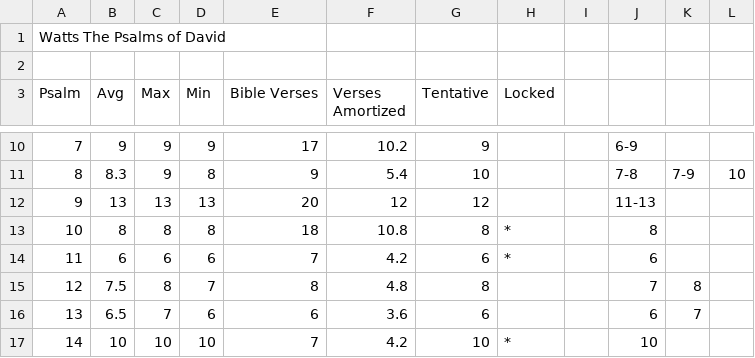
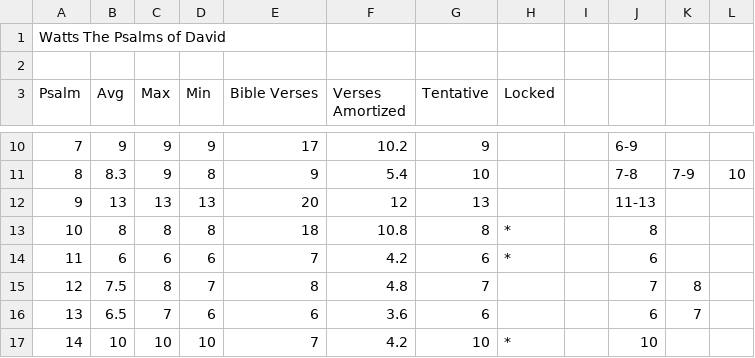
Before and after one commit to prust/psalm-poetry, a CSV file: watts-psalm-lengths.csv, drawn as a sheet; only a part is shown, gaps mark what is left out.

Commit message:
Bumped up to one more verse for Psalm 9 and one fewer verse for Psalm 12

```diff
--- a/watts-psalm-lengths.csv
+++ b/watts-psalm-lengths.csv
@@ -11,6 +11,6 @@ Psalm,Avg,Max,Min,Bible Verses,Verses Amortized,Tentative,Locked,,,,
 8,8.3,9,8,9,5.4,10,,,7-8,7-9,10
-9,13,13,13,20,12,12,,,11-13,,
+9,13,13,13,20,12,13,,,11-13,,
 10,8,8,8,18,10.8,8,*,,8,,
 11,6,6,6,7,4.2,6,*,,6,,
-12,7.5,8,7,8,4.8,8,,,7,8,
+12,7.5,8,7,8,4.8,7,,,7,8,
 13,6.5,7,6,6,3.6,6,,,6,7,
```
